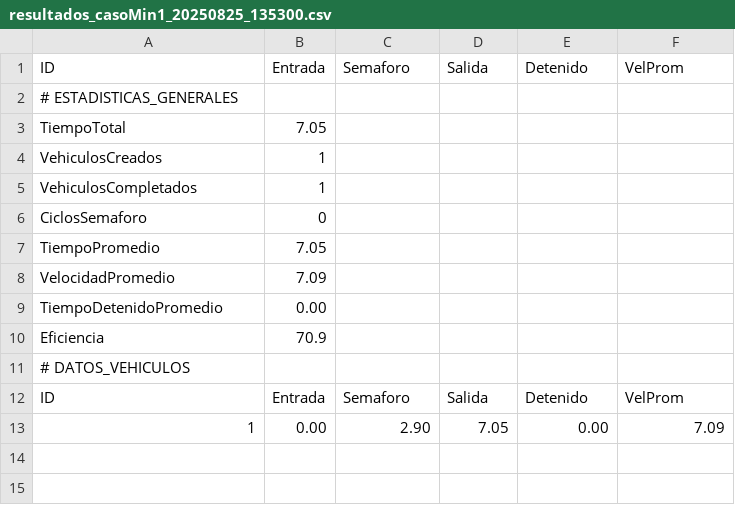
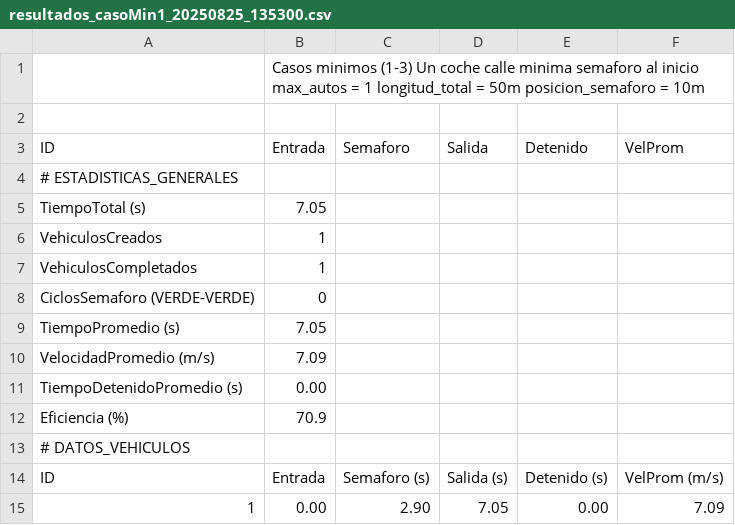
Before and after one commit to MiriamCarlosUVM/ProgramaParalela, a CSV file: simulacion/resultados_casoMin1_20250825_135300.csv, drawn as a sheet.

Commit message:
titulos casos minimos

```diff
--- a/simulacion/resultados_casoMin1_20250825_135300.csv
+++ b/simulacion/resultados_casoMin1_20250825_135300.csv
@@ -1,13 +1,15 @@
+    ,  Casos minimos (1-3) Un coche   calle minima   semaforo al inicio   max_autos = 1   longitud_total = 50m   posicion_semaforo = 10m
+
 ID,Entrada,Semaforo,Salida,Detenido,VelProm
 # ESTADISTICAS_GENERALES
-TiempoTotal,7.05
+TiempoTotal (s),7.05
 VehiculosCreados,1
 VehiculosCompletados,1
-CiclosSemaforo,0
-TiempoPromedio,7.05
-VelocidadPromedio,7.09
-TiempoDetenidoPromedio,0.00
-Eficiencia,70.9
+CiclosSemaforo (VERDE-VERDE),0
+TiempoPromedio (s),7.05
+VelocidadPromedio (m/s),7.09
+TiempoDetenidoPromedio (s),0.00
+Eficiencia (%),70.9
 # DATOS_VEHICULOS
-ID,Entrada,Semaforo,Salida,Detenido,VelProm
+ID,Entrada,Semaforo (s),Salida (s),Detenido (s),VelProm (m/s)
 1,0.00,2.90,7.05,0.00,7.09
```
Also changed, not shown: simulacion/resultados_casoMin2_20250825_135336.csv, 1 other file.
